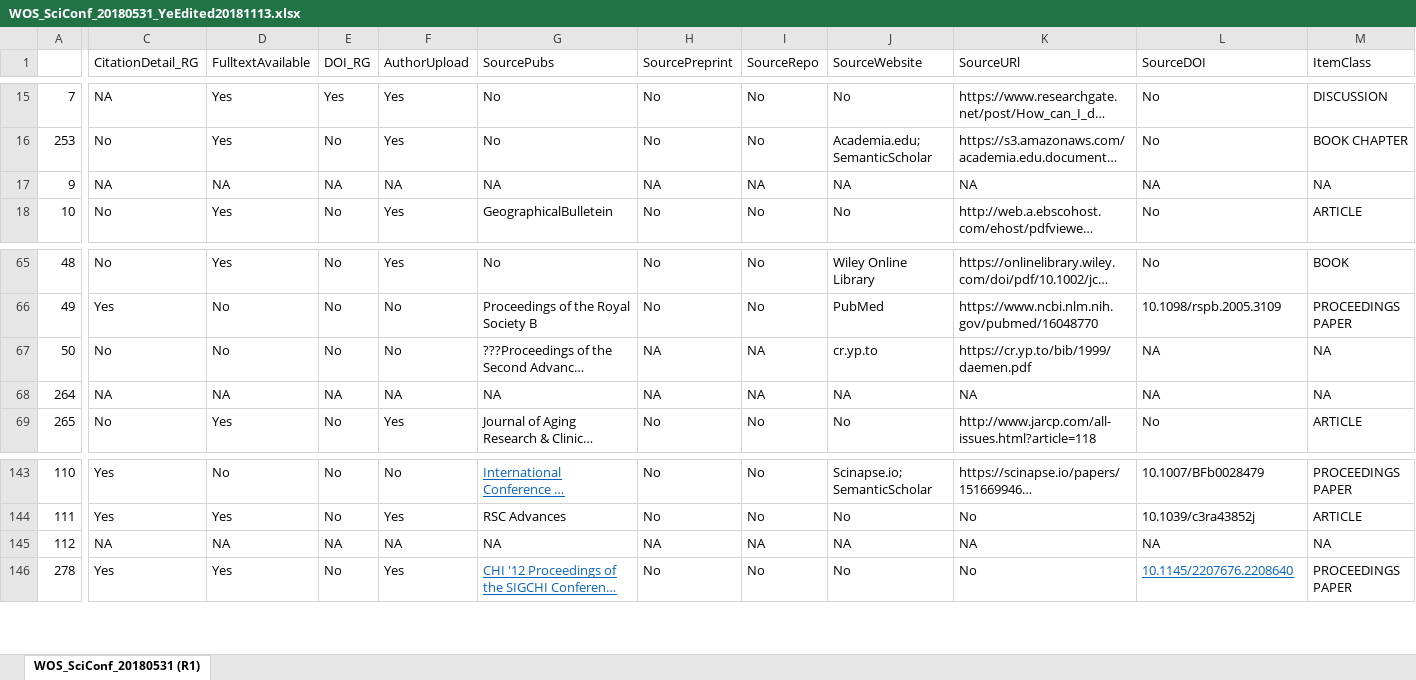
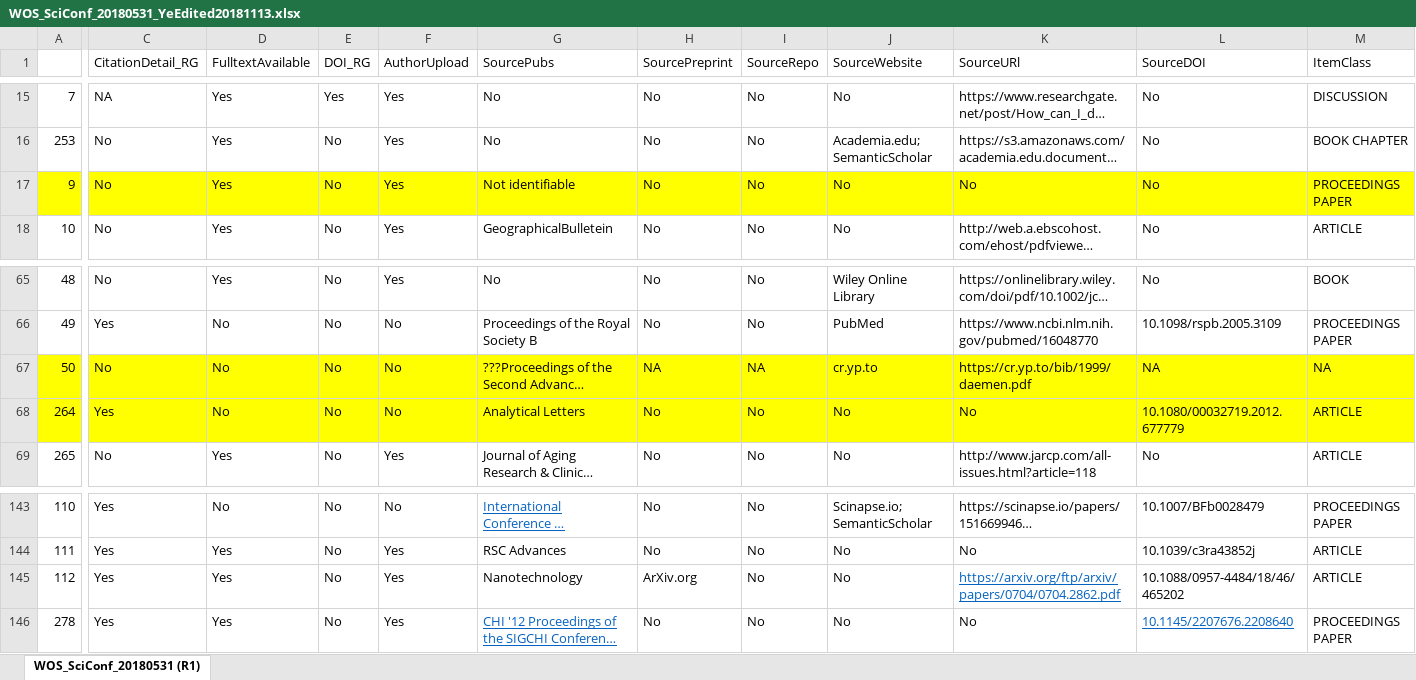
Before and after one commit to eturnator/rgciting, an Excel workbook: ProcessedData/WOS_SciConf_20180531_YeEdited20181113.xlsx, sheet WOS_SciConf_20180531 (R1), drawn as a sheet; only a part is shown, gaps mark what is left out; long unchanged cells end in …; values as stored, in another font and other column widths than the file's, no borders; the diff covers the shown part only; the diff names each change by its address in the sheet, - before the commit and + after, or states it on an @@ line.

```diff
--- a/ProcessedData/WOS_SciConf_20180531_YeEdited20181113.xlsx (sheet WOS_SciConf_20180531 (R1))
+++ b/ProcessedData/WOS_SciConf_20180531_YeEdited20181113.xlsx (sheet WOS_SciConf_20180531 (R1))
-A17:M17 fill: none
+A17:M17 fill: #FFFF00
-C17 (CitationDetail_RG): NA
+C17 (CitationDetail_RG): No
-D17 (FulltextAvailable): NA
+D17 (FulltextAvailable): Yes
-E17 (DOI_RG): NA
+E17 (DOI_RG): No
-F17 (AuthorUpload): NA
+F17 (AuthorUpload): Yes
-G17 (SourcePubs): NA
+G17 (SourcePubs): Not identifiable
-H17 (SourcePreprint): NA
+H17 (SourcePreprint): No
-I17 (SourceRepo): NA
+I17 (SourceRepo): No
-J17 (SourceWebsite): NA
+J17 (SourceWebsite): No
-K17 (SourceURl): NA
+K17 (SourceURl): No
-L17 (SourceDOI): NA
+L17 (SourceDOI): No
-M17 (ItemClass): NA
+M17 (ItemClass): PROCEEDINGS PAPER
-A67:M68 fill: none
+A67:M68 fill: #FFFF00
-C68 (CitationDetail_RG): NA
+C68 (CitationDetail_RG): Yes
-D68 (FulltextAvailable): NA
+D68 (FulltextAvailable): No
-E68 (DOI_RG): NA
+E68 (DOI_RG): No
-F68 (AuthorUpload): NA
+F68 (AuthorUpload): No
-G68 (SourcePubs): NA
+G68 (SourcePubs): Analytical Letters
-H68 (SourcePreprint): NA
+H68 (SourcePreprint): No
-I68 (SourceRepo): NA
+I68 (SourceRepo): No
-J68 (SourceWebsite): NA
+J68 (SourceWebsite): No
-K68 (SourceURl): NA
+K68 (SourceURl): No
-L68 (SourceDOI): NA
+L68 (SourceDOI): 10.1080/00032719.2012.677779
-M68 (ItemClass): NA
+M68 (ItemClass): ARTICLE
-C145 (CitationDetail_RG): NA
+C145 (CitationDetail_RG): Yes
-D145 (FulltextAvailable): NA
+D145 (FulltextAvailable): Yes
-E145 (DOI_RG): NA
+E145 (DOI_RG): No
-F145 (AuthorUpload): NA
+F145 (AuthorUpload): Yes
-G145 (SourcePubs): NA
+G145 (SourcePubs): Nanotechnology
-H145 (SourcePreprint): NA
+H145 (SourcePreprint): ArXiv.org
-I145 (SourceRepo): NA
+I145 (SourceRepo): No
-J145 (SourceWebsite): NA
+J145 (SourceWebsite): No
-K145 (SourceURl): NA
+K145 (SourceURl): https://arxiv.org/ftp/arxiv/papers/0704/0704.2862.pdf
@@ K145 underline: off → on, text colour: black → #0563C1 @@
-L145 (SourceDOI): NA
+L145 (SourceDOI): 10.1088/0957-4484/18/46/465202
-M145 (ItemClass): NA
+M145 (ItemClass): ARTICLE
```
Also changed, not shown: 64 edited cells and cell formats elsewhere in this sheet, 5 other files.
